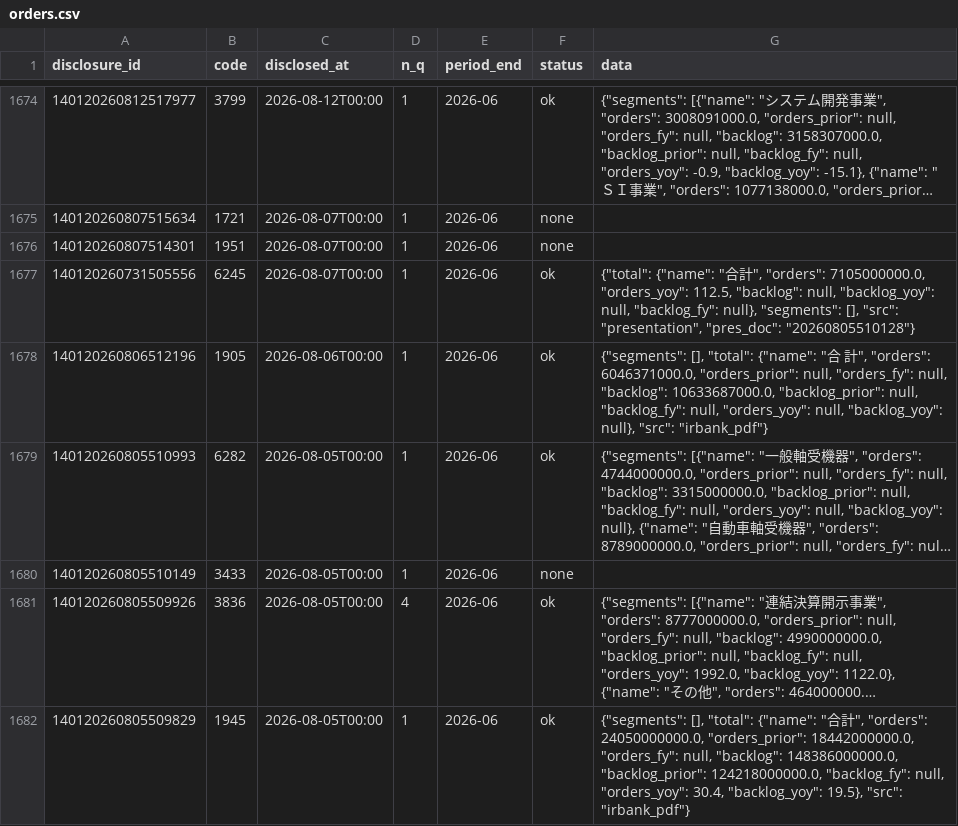
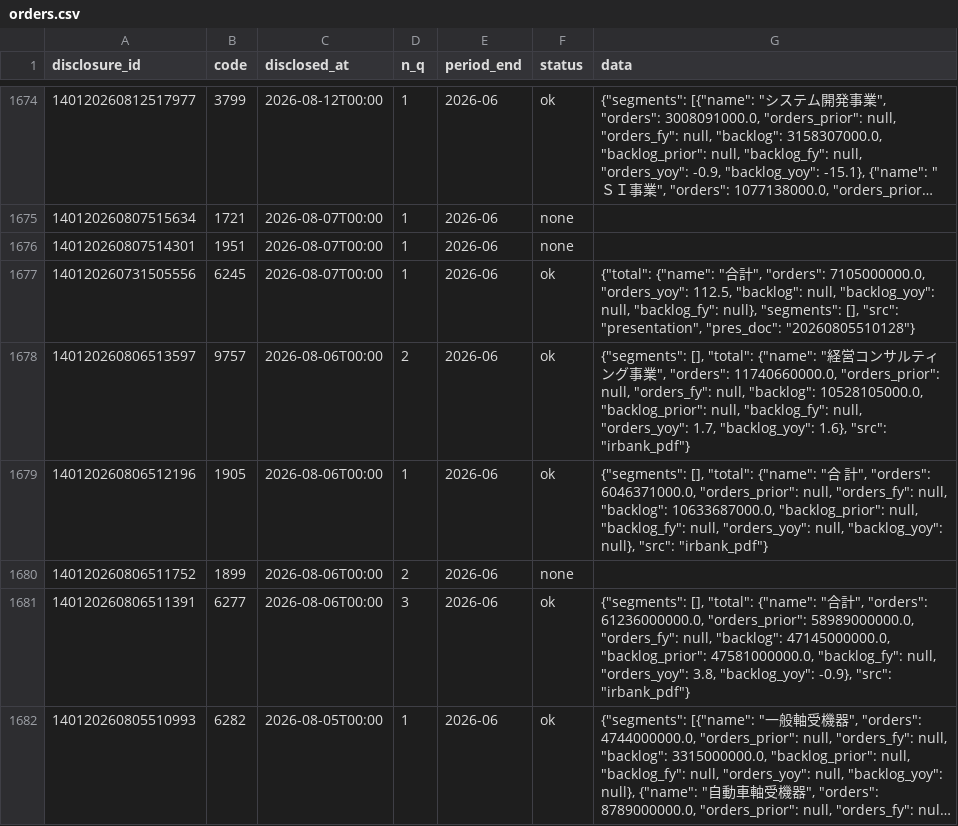
Before and after one commit to vix96343-source/kessan-hantei, a CSV file: data/orders.csv, drawn as a sheet; only a part is shown, gaps mark what is left out; the shorter side is filled out with more unchanged rows; long unchanged cells end in …; the diff covers the shown part only; the diff names each change by its address in the sheet, - before the commit and + after, or states it on an @@ line.

Commit message:
data: 前の四半期のセグメント・受注・会社予想・発表時刻(IRBANK・各社IR)を補完(手元)

```diff
--- a/data/orders.csv
+++ b/data/orders.csv
+row 1678: 140120260806513597 | 9757 | 2026-08-06T00:00 | 2 | 2026-06 | ok | {"segments": [], "total": {"name": "経営コンサルティング事業", "orders": 11740660000.0, "orders_prior": null, "orders_fy": null, "backlog": 10528105000.0, "backlog_prior": null, "backlog_fy": null, "orders_yoy": 1.7, "backlog_yoy": 1.6}, "src": "irbank_pdf"}
+row 1680: 140120260806511752 | 1899 | 2026-08-06T00:00 | 2 | 2026-06 | none
+row 1681: 140120260806511391 | 6277 | 2026-08-06T00:00 | 3 | 2026-06 | ok | {"segments": [], "total": {"name": "合計", "orders": 61236000000.0, "orders_prior": 58989000000.0, "orders_fy": null, "backlog": 47145000000.0, "backlog_prior": 47581000000.0, "backlog_fy": null, "orders_yoy": 3.8, "backlog_yoy": -0.9}, "src": "irbank_pdf"}
```
Also changed, not shown: 7 added rows elsewhere in this file, 5 other files.
